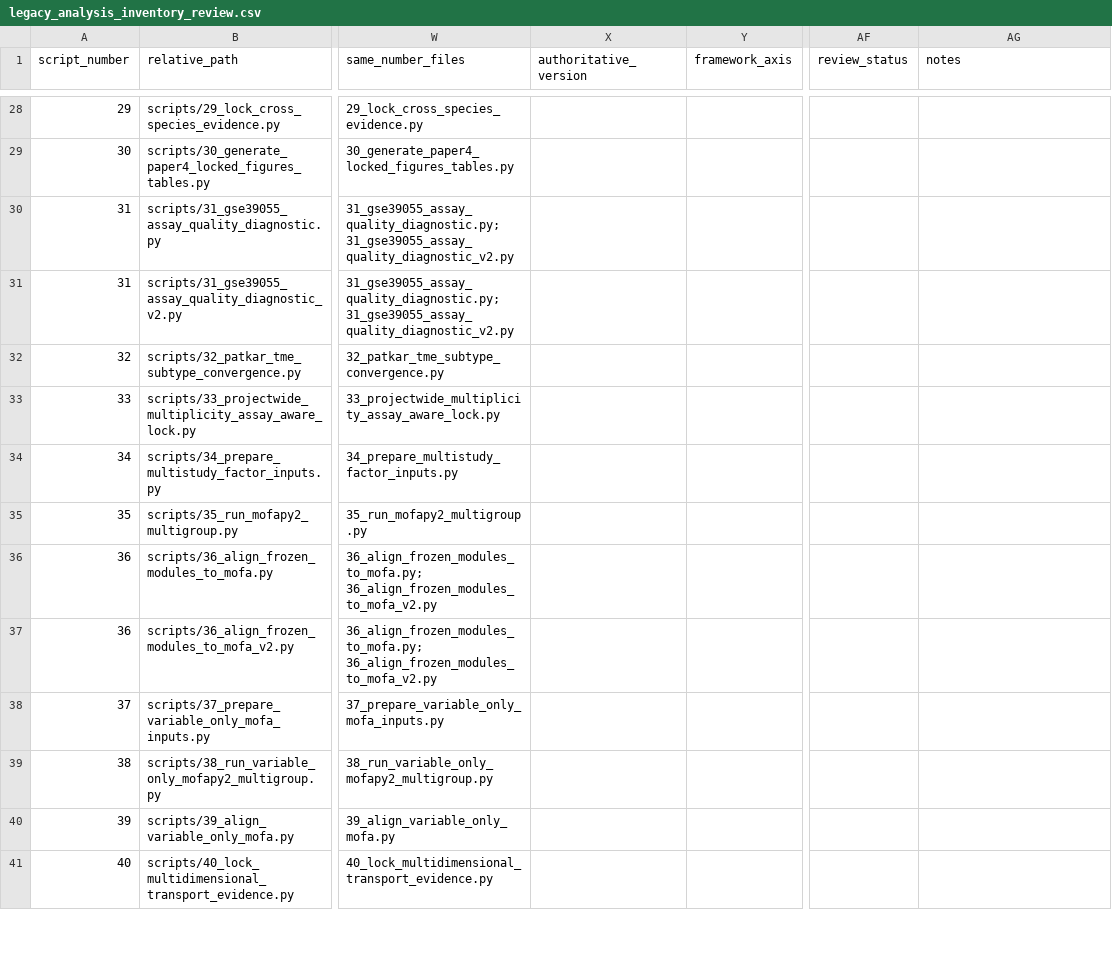
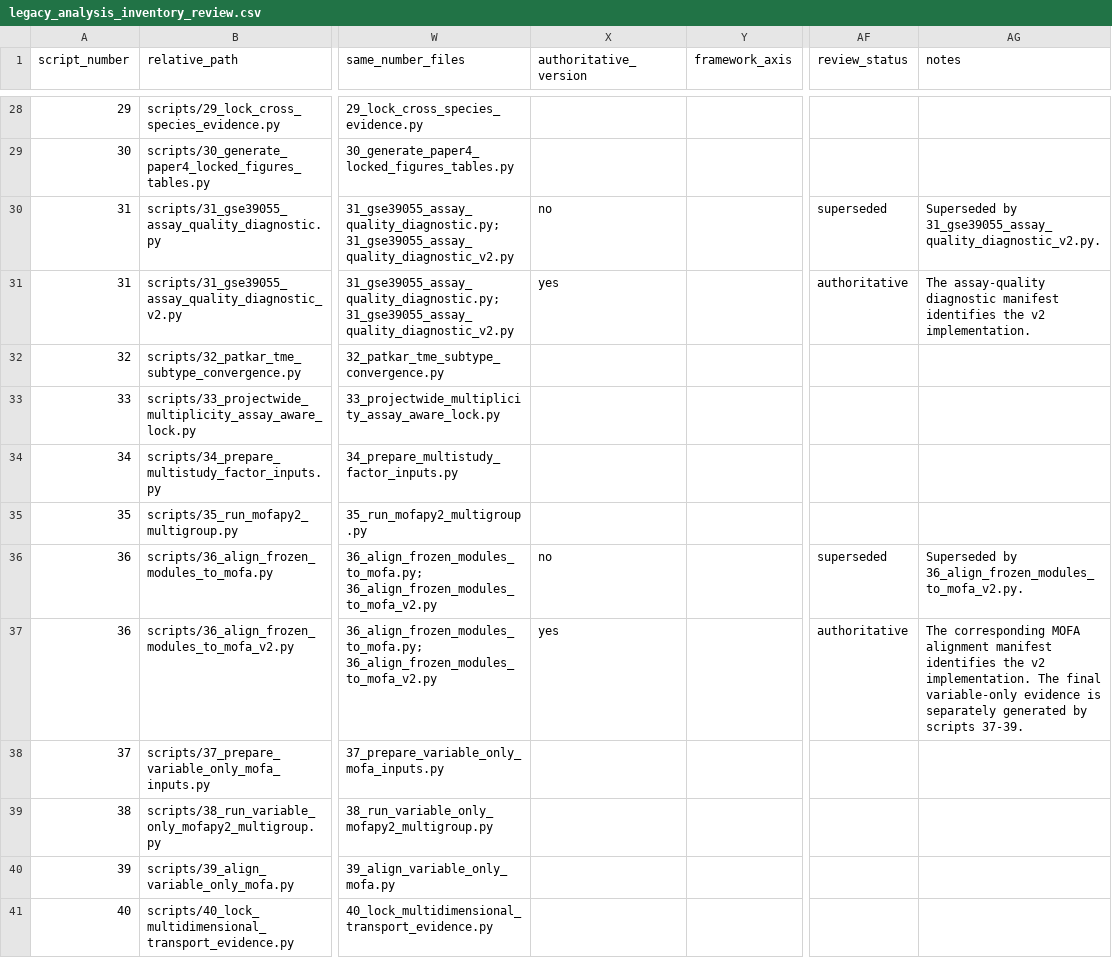
Before and after one commit to Helen2813/molecular-transport-audit, a CSV file: docs/legacy_analysis_inventory_review.csv, drawn as a sheet; only a part is shown, gaps mark what is left out; the diff covers the shown part only; the diff names each change by its address in the sheet, - before the commit and + after, or states it on an @@ line.

Commit message:
feat: establish locked osteosarcoma reference registry

```diff
--- a/docs/legacy_analysis_inventory_review.csv
+++ b/docs/legacy_analysis_inventory_review.csv
-X30 (authoritative_version): (empty)
+X30 (authoritative_version): no
-AF30 (review_status): (empty)
+AF30 (review_status): superseded
-AG30 (notes): (empty)
+AG30 (notes): Superseded by 31_gse39055_assay_quality_diagnostic_v2.py.
-X31 (authoritative_version): (empty)
+X31 (authoritative_version): yes
-AF31 (review_status): (empty)
+AF31 (review_status): authoritative
-AG31 (notes): (empty)
+AG31 (notes): The assay-quality diagnostic manifest identifies the v2 implementation.
-X36 (authoritative_version): (empty)
+X36 (authoritative_version): no
-AF36 (review_status): (empty)
+AF36 (review_status): superseded
-AG36 (notes): (empty)
+AG36 (notes): Superseded by 36_align_frozen_modules_to_mofa_v2.py.
-X37 (authoritative_version): (empty)
+X37 (authoritative_version): yes
-AF37 (review_status): (empty)
+AF37 (review_status): authoritative
-AG37 (notes): (empty)
+AG37 (notes): The corresponding MOFA alignment manifest identifies the v2 implementation. The final variable-only evidence is separately generated by scripts 37-39.
```
Also changed, not shown: 30 edited cells elsewhere in this file, 43 other files.
